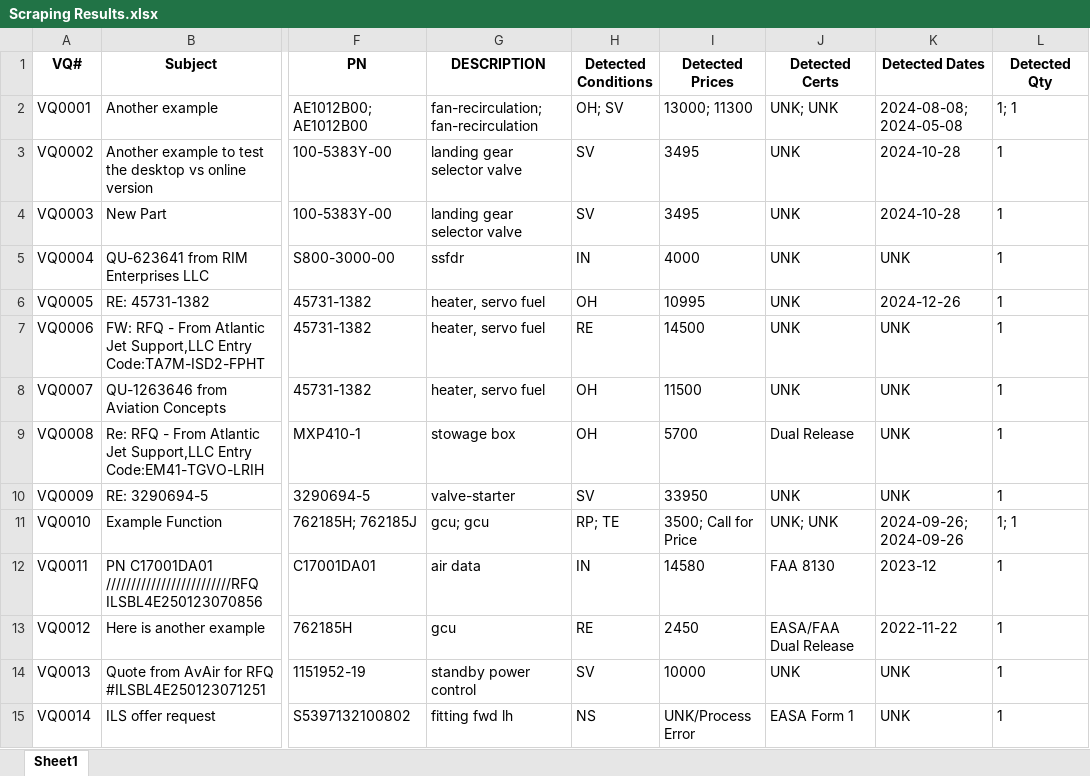
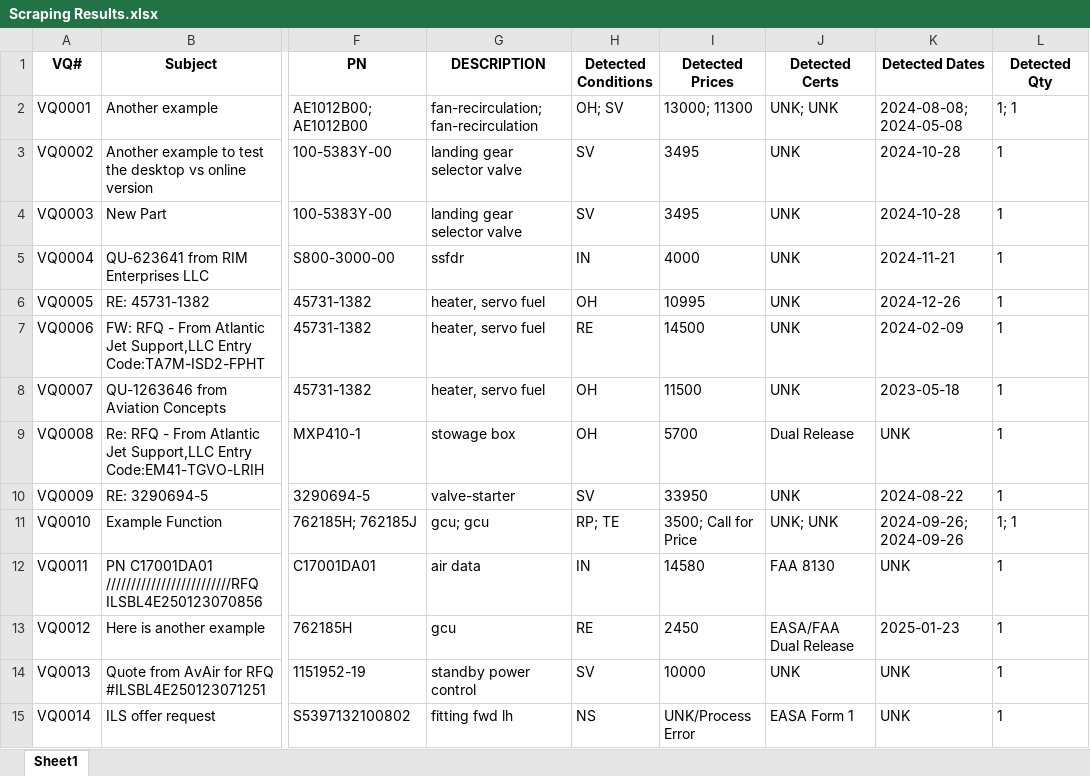
Before and after one commit to tadas-ajsupport/AJS-Tool, an Excel workbook: Scraping Results.xlsx, sheet Sheet1, drawn as a sheet; only a part is shown, gaps mark what is left out; values as stored, in another font and other column widths than the file's, no borders; the diff covers the shown part only; the diff names each change by its address in the sheet, - before the commit and + after, or states it on an @@ line.

Commit message:
Updated Excel file

```diff
--- a/Scraping Results.xlsx (sheet Sheet1)
+++ b/Scraping Results.xlsx (sheet Sheet1)
-K5 (Detected Dates): UNK
+K5 (Detected Dates): 2024-11-21
-K7 (Detected Dates): UNK
+K7 (Detected Dates): 2024-02-09
-K8 (Detected Dates): UNK
+K8 (Detected Dates): 2023-05-18
-K10 (Detected Dates): UNK
+K10 (Detected Dates): 2024-08-22
-K12 (Detected Dates): 2023-12
+K12 (Detected Dates): UNK
-K13 (Detected Dates): 2022-11-22
+K13 (Detected Dates): 2025-01-23
```
Also changed, not shown: 23 edited cells elsewhere in this sheet.
